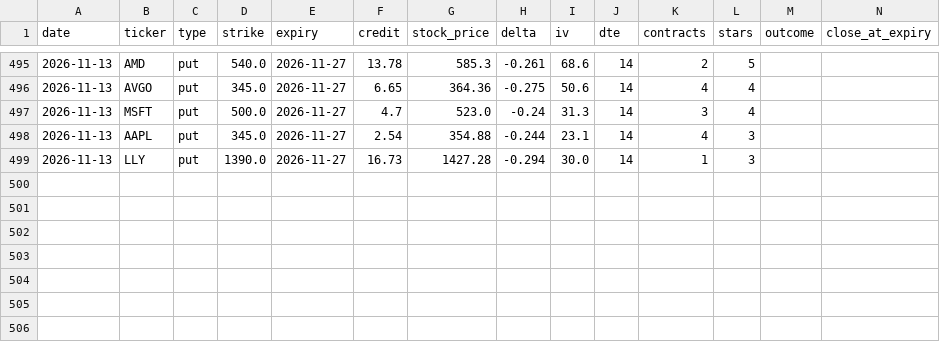
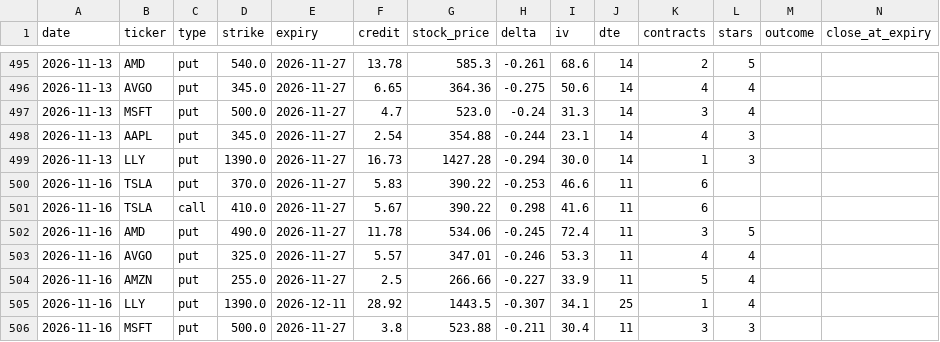
Before and after one commit to vjasingh/Trading-agent, a CSV file: recommendations_log.csv, drawn as a sheet; only a part is shown, gaps mark what is left out; rows hold the shown columns only; the diff names each change by its address in the sheet, - before the commit and + after, or states it on an @@ line.

```diff
--- a/recommendations_log.csv
+++ b/recommendations_log.csv
+row 500: 2026-11-16 | TSLA | put | 370.0 | 2026-11-27 | 5.83 | 390.22 | -0.253 | 46.6 | 11 | 6
+row 501: 2026-11-16 | TSLA | call | 410.0 | 2026-11-27 | 5.67 | 390.22 | 0.298 | 41.6 | 11 | 6
+row 502: 2026-11-16 | AMD | put | 490.0 | 2026-11-27 | 11.78 | 534.06 | -0.245 | 72.4 | 11 | 3 | 5
+row 503: 2026-11-16 | AVGO | put | 325.0 | 2026-11-27 | 5.57 | 347.01 | -0.246 | 53.3 | 11 | 4 | 4
+row 504: 2026-11-16 | AMZN | put | 255.0 | 2026-11-27 | 2.5 | 266.66 | -0.227 | 33.9 | 11 | 5 | 4
+row 505: 2026-11-16 | LLY | put | 1390.0 | 2026-12-11 | 28.92 | 1443.5 | -0.307 | 34.1 | 25 | 1 | 4
+row 506: 2026-11-16 | MSFT | put | 500.0 | 2026-11-27 | 3.8 | 523.88 | -0.211 | 30.4 | 11 | 3 | 3
```
Also changed, not shown: 1 other file.
